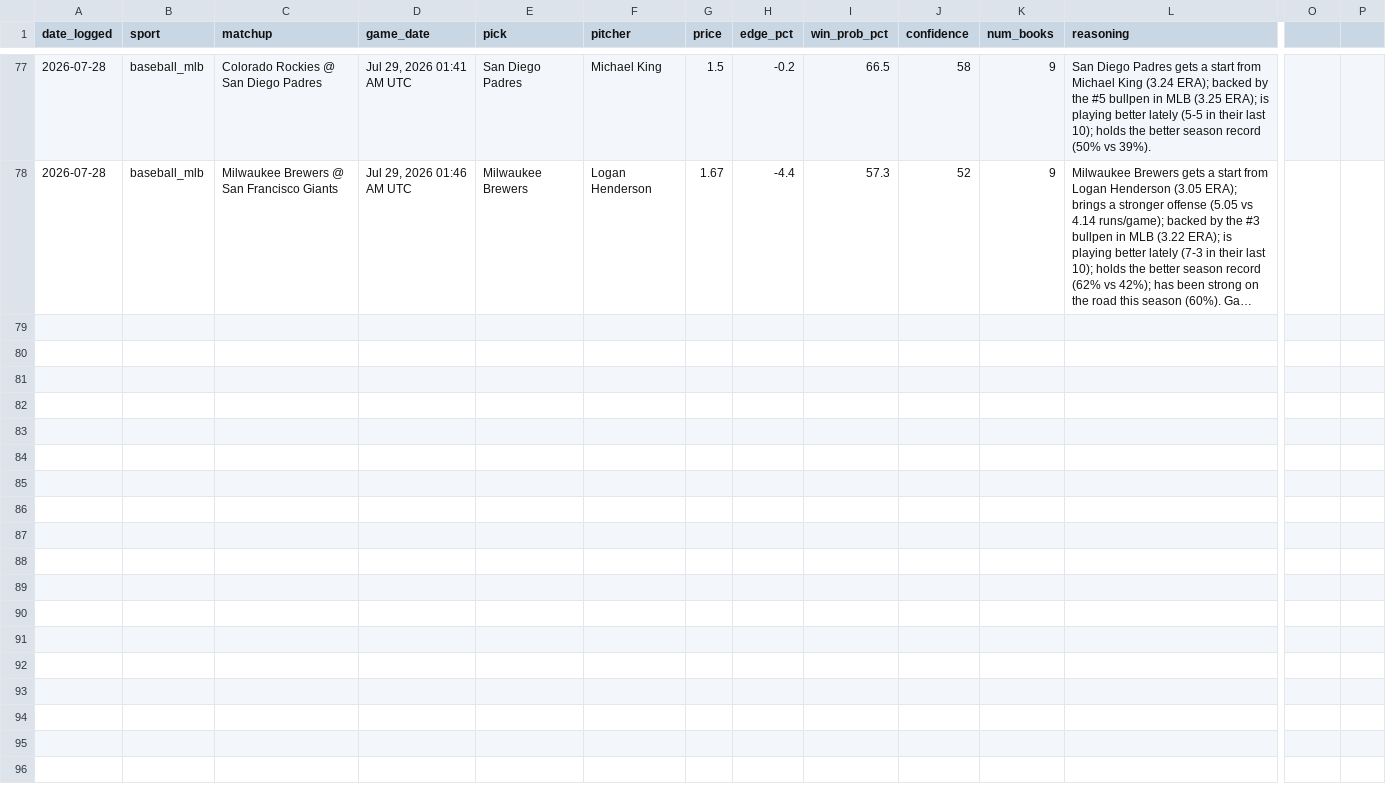
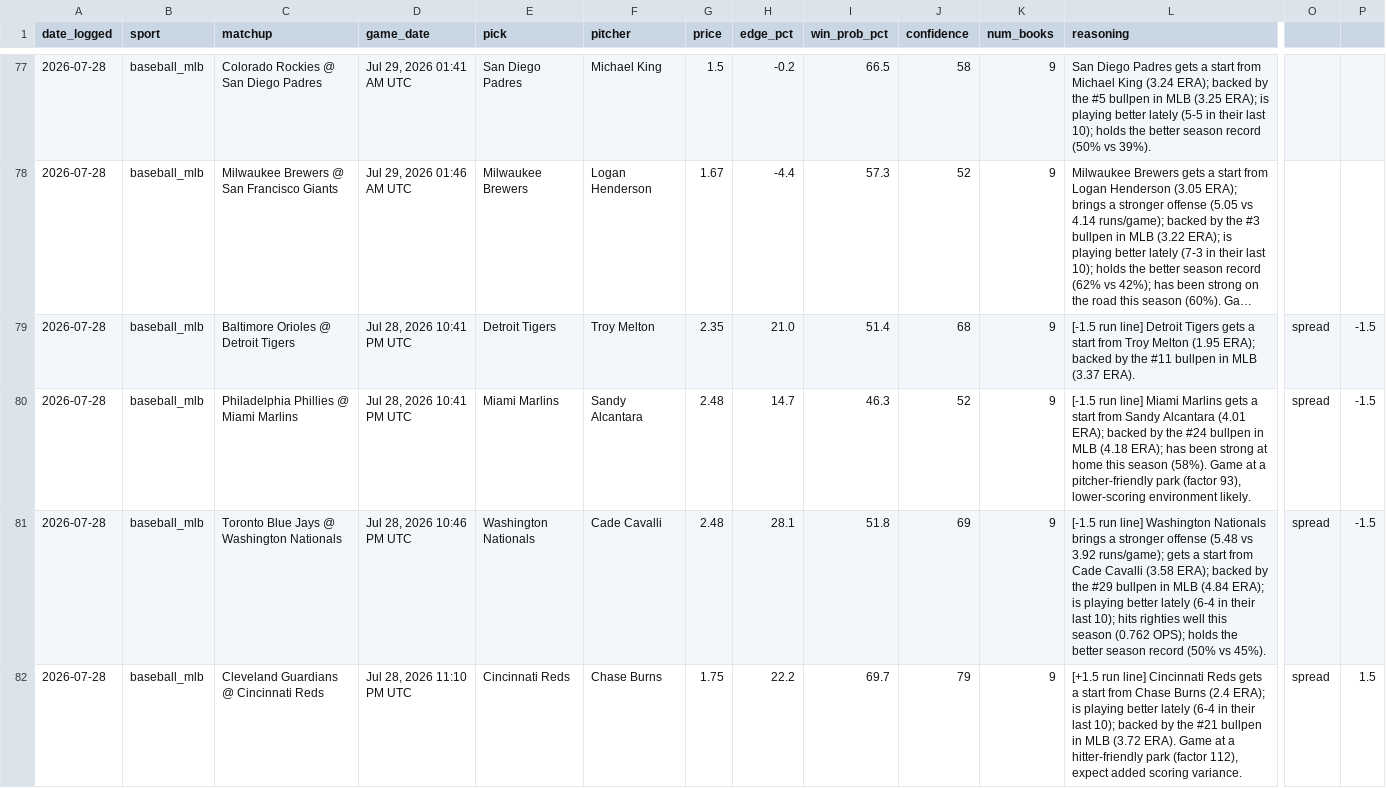
Before and after one commit to alev-12/betting-bot-showcase, a CSV file: picks_log.csv, drawn as a sheet; only a part is shown, gaps mark what is left out; long unchanged cells end in …; rows hold the shown columns only; the diff covers the shown part only; the diff names each change by its address in the sheet, - before the commit and + after, or states it on an @@ line.

```diff
--- a/picks_log.csv
+++ b/picks_log.csv
+row 79: 2026-07-28 | baseball_mlb | Baltimore Orioles @ Detroit Tigers | Jul 28, 2026 10:41 PM UTC | Detroit Tigers | Troy Melton | 2.35 | 21.0 | 51.4 | 68 | 9 | [-1.5 run line] Detroit Tigers gets a start from Troy Melton (1.95 ERA); backed by the #11 bullpen in MLB (3.37 ERA). | spread | -1.5
+row 80: 2026-07-28 | baseball_mlb | Philadelphia Phillies @ Miami Marlins | Jul 28, 2026 10:41 PM UTC | Miami Marlins | Sandy Alcantara | 2.48 | 14.7 | 46.3 | 52 | 9 | [-1.5 run line] Miami Marlins gets a start from Sandy Alcantara (4.01 ERA); backed by the #24 bullpen in MLB (4.18 ERA); has been strong at home this season (58%). Game at a pitcher-friendly park (factor 93), lower-scoring environment likely. | spread | -1.5
+row 81: 2026-07-28 | baseball_mlb | Toronto Blue Jays @ Washington Nationals | Jul 28, 2026 10:46 PM UTC | Washington Nationals | Cade Cavalli | 2.48 | 28.1 | 51.8 | 69 | 9 | [-1.5 run line] Washington Nationals brings a stronger offense (5.48 vs 3.92 runs/game); gets a start from Cade Cavalli (3.58 ERA); backed by the #29 bullpen in MLB (4.84 ERA); is playing better lately (6-4 in their last 10); hits righties well this season (0.762 OPS); holds the better season record (50% vs 45%). | spread | -1.5
+row 82: 2026-07-28 | baseball_mlb | Cleveland Guardians @ Cincinnati Reds | Jul 28, 2026 11:10 PM UTC | Cincinnati Reds | Chase Burns | 1.75 | 22.2 | 69.7 | 79 | 9 | [+1.5 run line] Cincinnati Reds gets a start from Chase Burns (2.4 ERA); is playing better lately (6-4 in their last 10); backed by the #21 bullpen in MLB (3.72 ERA). Game at a hitter-friendly park (factor 112), expect added scoring variance. | spread | 1.5
```
Also changed, not shown: 4 added rows elsewhere in this file.
